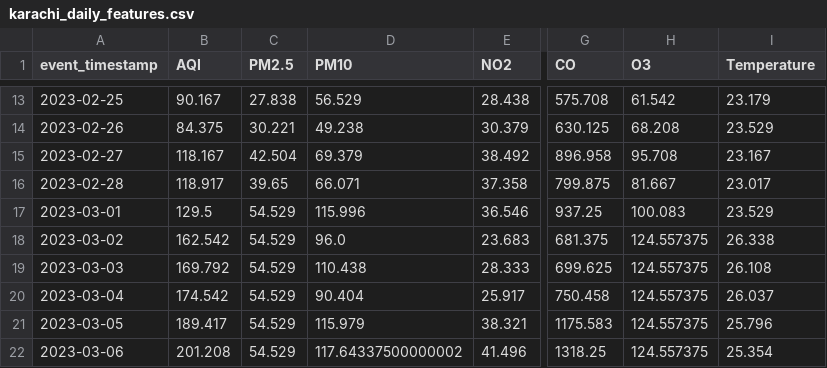
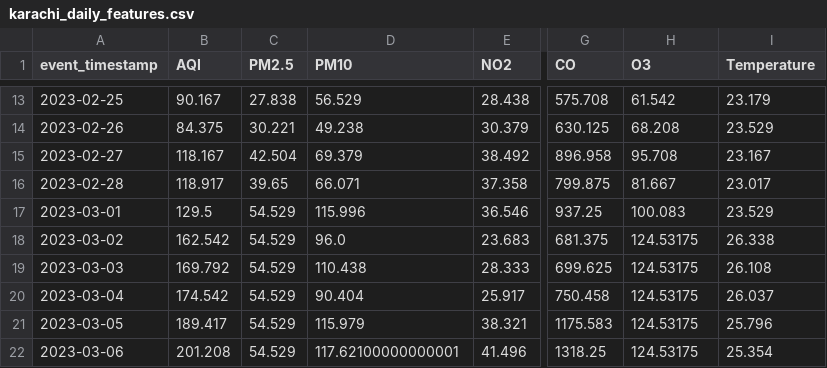
Before and after one commit to MuhammadHassanSiddiqui123/aqi-predictor, a CSV file: data/feature_store/karachi_daily_features.csv, drawn as a sheet; only a part is shown, gaps mark what is left out; the diff covers the shown part only; the diff names each change by its address in the sheet, - before the commit and + after, or states it on an @@ line.

```diff
--- a/data/feature_store/karachi_daily_features.csv
+++ b/data/feature_store/karachi_daily_features.csv
-H18:H22 (O3): 124.557375
+H18:H22 (O3): 124.53175
-D22 (PM10): 117.64337500000002
+D22 (PM10): 117.62100000000001
```
Also changed, not shown: 1 added row and 87 edited cells elsewhere in this file.
